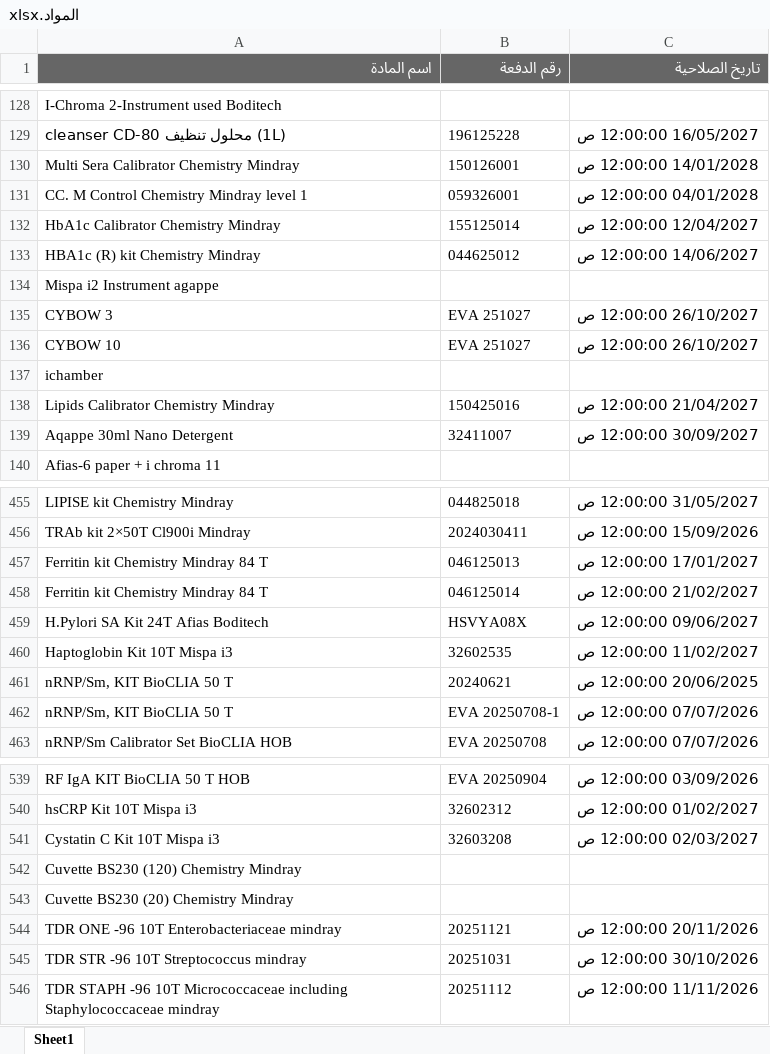
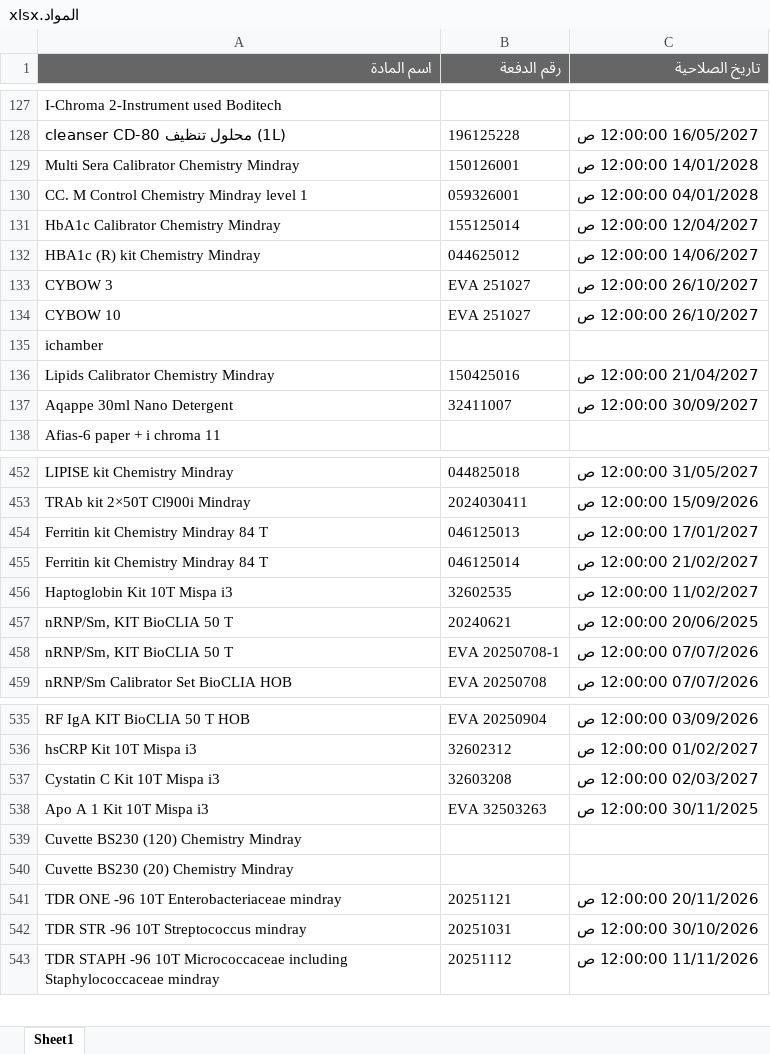
Before and after one commit to abdallawolf92/expiry-check, an Excel workbook: المواد.xlsx, sheet Sheet1, drawn as a sheet; only a part is shown, gaps mark what is left out; values as stored, in another font and other column widths than the file's, no borders; removed rows and columns are numbered as before the commit, all else as after; the diff covers the shown part only; the diff names each change by its address in the sheet, - before the commit and + after, or states it on an @@ line.

```diff
--- a/المواد.xlsx (sheet Sheet1)
+++ b/المواد.xlsx (sheet Sheet1)
-row 134: Mispa i2 Instrument agappe
-row 459: H.Pylori SA Kit 24T Afias Boditech | HSVYA08X | 09/06/2027 12:00:00 ص
+row 538: Apo A 1 Kit 10T Mispa i3 | EVA 32503263 | 30/11/2025 12:00:00 ص
```
Also changed, not shown: 5 added rows and 7 removed rows elsewhere in this sheet.
